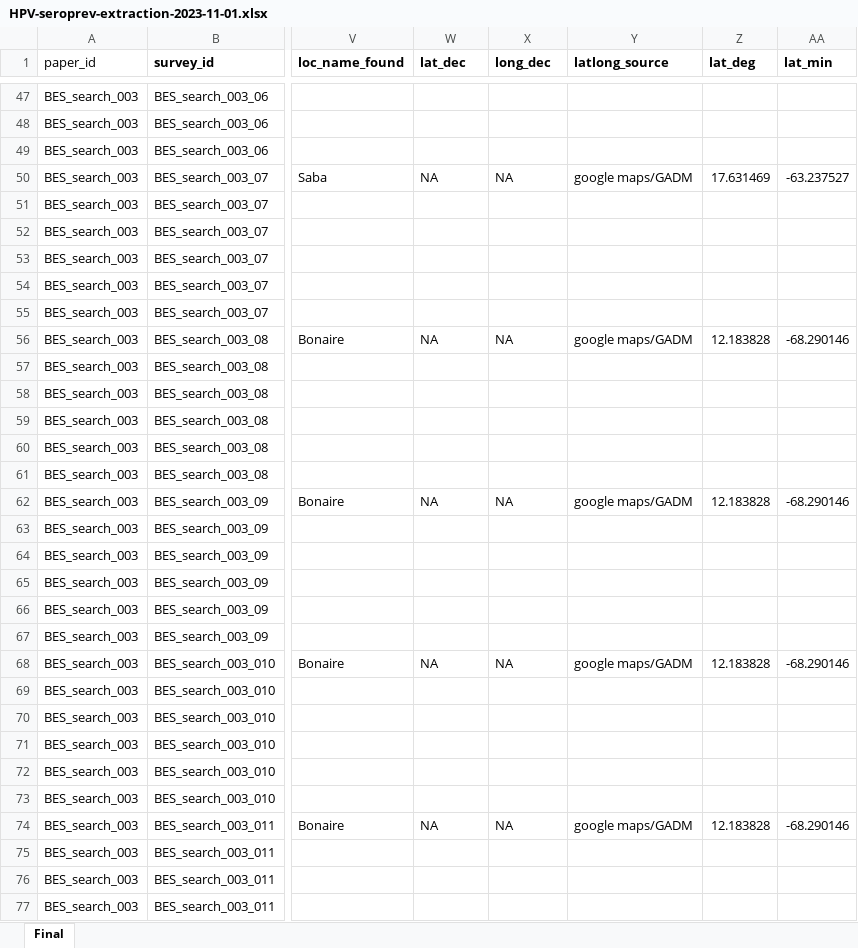
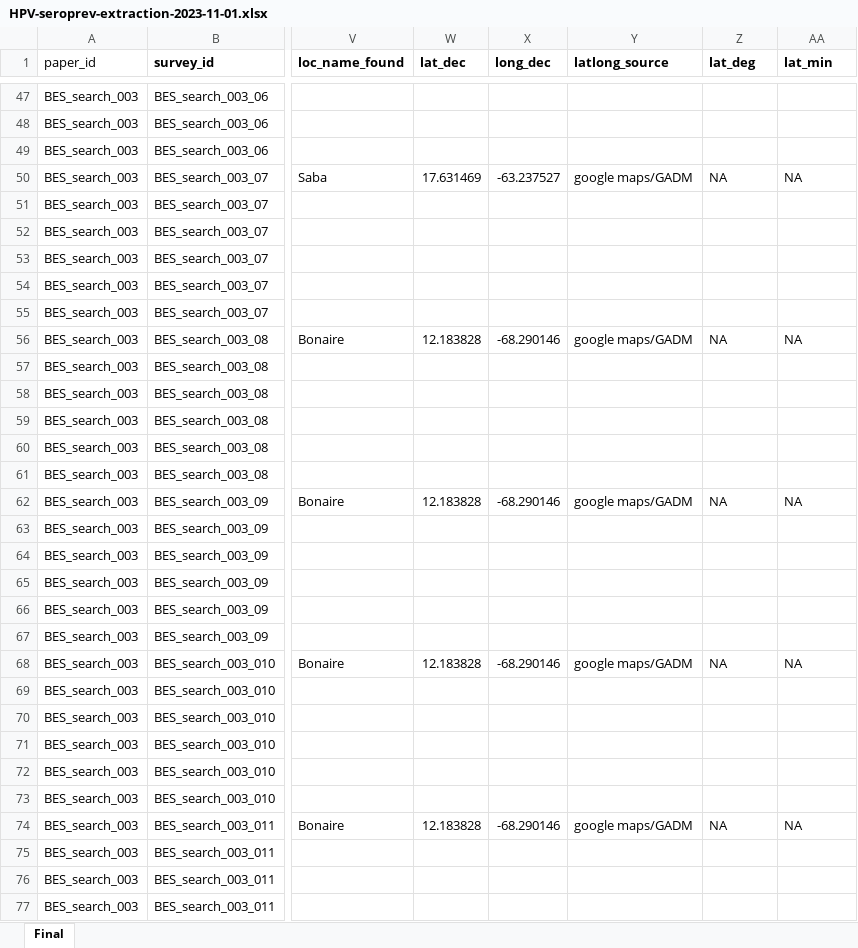
Before and after one commit to zmcucunuba/hpv_seroprevalence, an Excel workbook: data/raw_data/HPV-seroprev-extraction-2023-11-01.xlsx, sheet Final, drawn as a sheet; only a part is shown, gaps mark what is left out; values as stored, in another font and other column widths than the file's, no borders; conditional formats not drawn; the diff covers the shown part only; the diff names each change by its address in the sheet, - before the commit and + after, or states it on an @@ line.

```diff
--- a/data/raw_data/HPV-seroprev-extraction-2023-11-01.xlsx (sheet Final)
+++ b/data/raw_data/HPV-seroprev-extraction-2023-11-01.xlsx (sheet Final)
-W50 (lat_dec): NA
+W50 (lat_dec): 17.631469
-X50 (long_dec): NA
+X50 (long_dec): -63.237527
-Z50 (lat_deg): 17.631469
+Z50 (lat_deg): NA
-AA50 (lat_min): -63.237527
+AA50 (lat_min): NA
-W56 (lat_dec): NA
+W56 (lat_dec): 12.183828
-X56 (long_dec): NA
+X56 (long_dec): -68.290146
-Z56 (lat_deg): 12.183828
+Z56 (lat_deg): NA
-AA56 (lat_min): -68.290146
+AA56 (lat_min): NA
-W62 (lat_dec): NA
+W62 (lat_dec): 12.183828
-X62 (long_dec): NA
+X62 (long_dec): -68.290146
-Z62 (lat_deg): 12.183828
+Z62 (lat_deg): NA
-AA62 (lat_min): -68.290146
+AA62 (lat_min): NA
-W68 (lat_dec): NA
+W68 (lat_dec): 12.183828
-X68 (long_dec): NA
+X68 (long_dec): -68.290146
-Z68 (lat_deg): 12.183828
+Z68 (lat_deg): NA
-AA68 (lat_min): -68.290146
+AA68 (lat_min): NA
-W74 (lat_dec): NA
+W74 (lat_dec): 12.183828
-X74 (long_dec): NA
+X74 (long_dec): -68.290146
-Z74 (lat_deg): 12.183828
+Z74 (lat_deg): NA
-AA74 (lat_min): -68.290146
+AA74 (lat_min): NA
```
Also changed, not shown: 100 edited cells elsewhere in this sheet.
